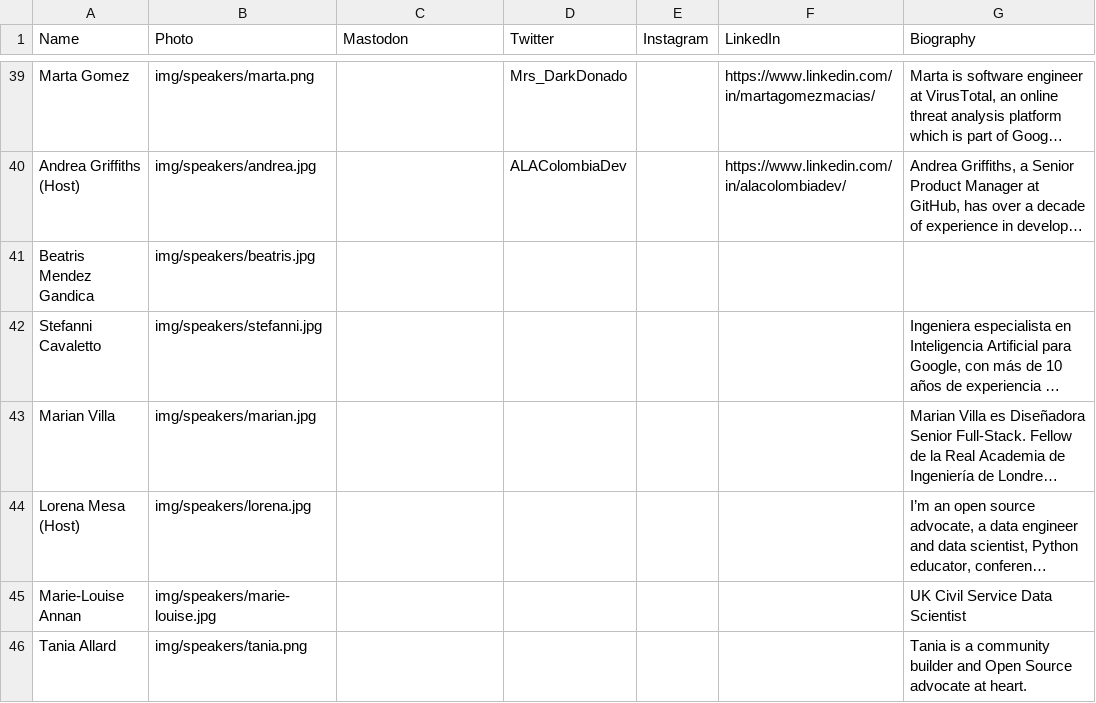
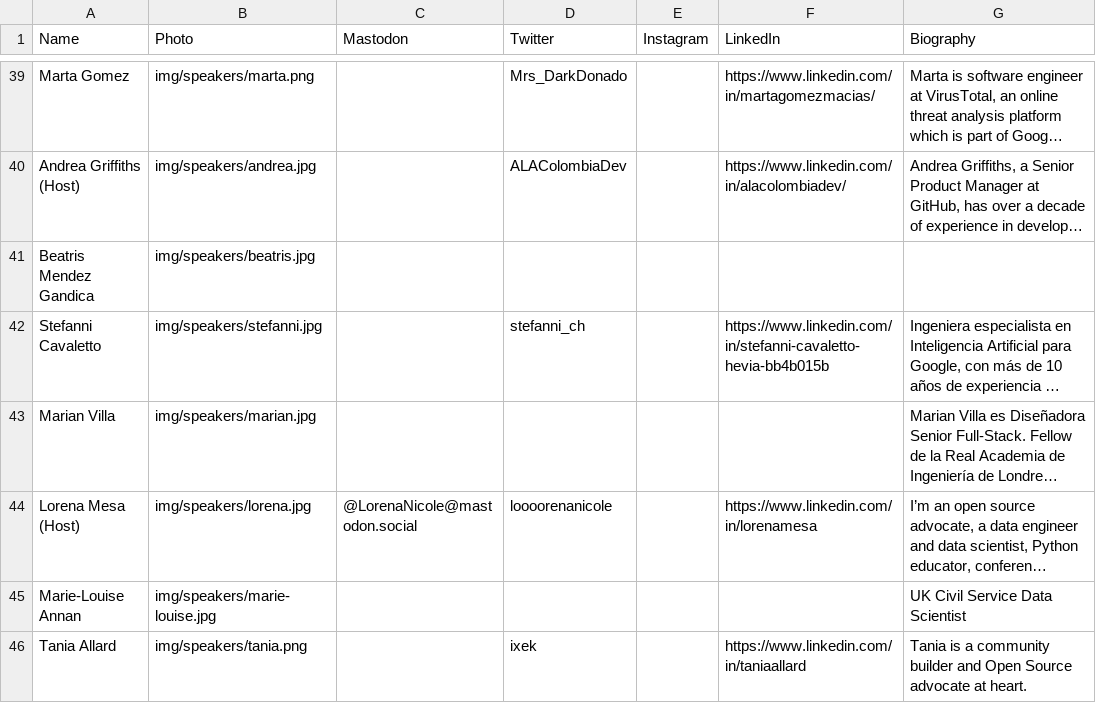
Before and after one commit to pyladies/global-conference, a CSV file: generate_site/speakers.csv, drawn as a sheet; only a part is shown, gaps mark what is left out; long unchanged cells end in …; the diff names each change by its address in the sheet, - before the commit and + after, or states it on an @@ line.

Commit message:
Add Stefanni, Lorena and Tania's social

```diff
--- a/generate_site/speakers.csv
+++ b/generate_site/speakers.csv
-D42 (Twitter): (empty)
+D42 (Twitter): stefanni_ch
-F42 (LinkedIn): (empty)
+F42 (LinkedIn): https://www.linkedin.com/in/stefanni-cavaletto-hevia-bb4b015b
-C44 (Mastodon): (empty)
+C44 (Mastodon): @LorenaNicole@mastodon.social
-D44 (Twitter): (empty)
+D44 (Twitter): loooorenanicole
-F44 (LinkedIn): (empty)
+F44 (LinkedIn): https://www.linkedin.com/in/lorenamesa
-D46 (Twitter): (empty)
+D46 (Twitter): ixek
-F46 (LinkedIn): (empty)
+F46 (LinkedIn): https://www.linkedin.com/in/taniaallard
```
